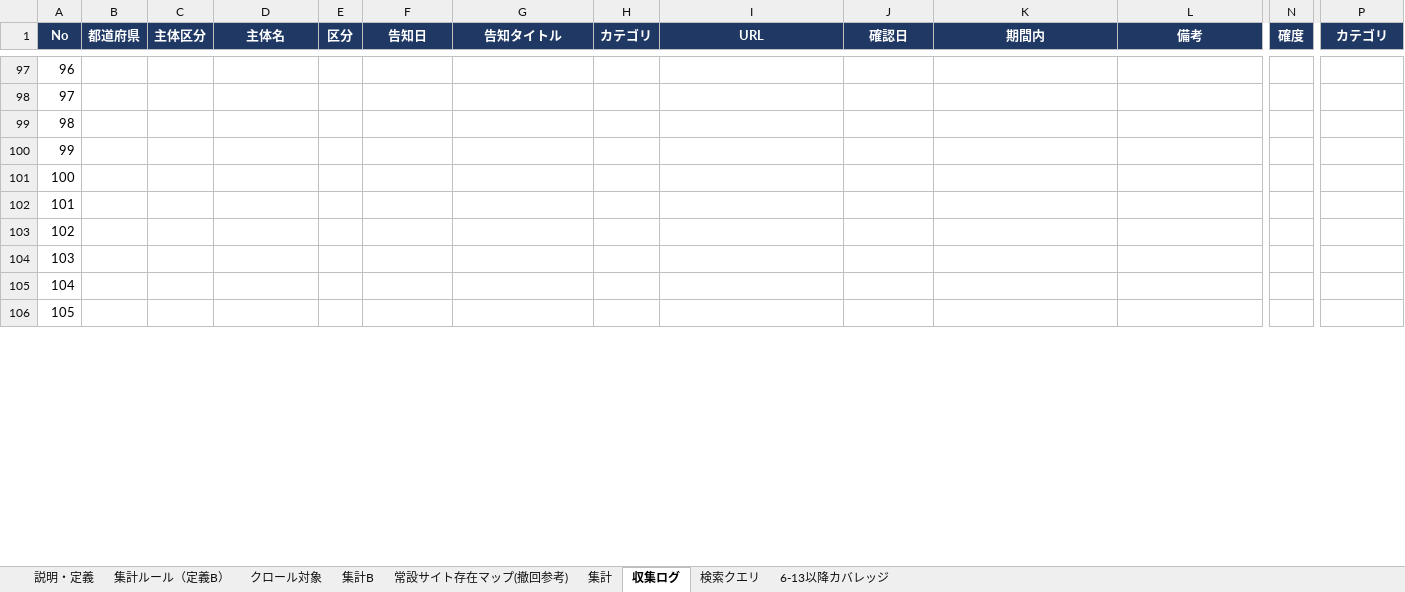
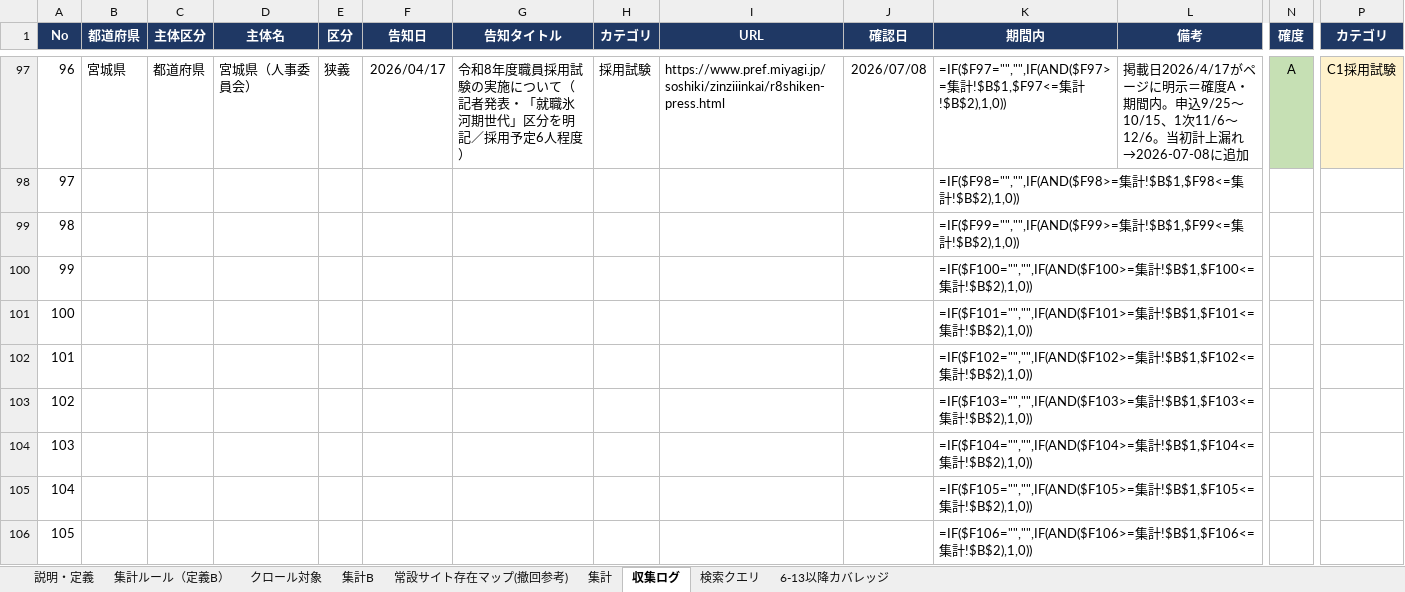
Before and after one commit to torisora0912-cloud/hyogaki-article-1, an Excel workbook: hyogaki_kokuchi_47prefectures_20260410-0630.xlsx, sheet 収集ログ, drawn as a sheet; only a part is shown, gaps mark what is left out; values as stored, in another font and other column widths than the file's, no borders; formulas without a stored value are shown as written; the diff covers the shown part only; the diff names each change by its address in the sheet, - before the commit and + after, or states it on an @@ line.

```diff
--- a/hyogaki_kokuchi_47prefectures_20260410-0630.xlsx (sheet 収集ログ)
+++ b/hyogaki_kokuchi_47prefectures_20260410-0630.xlsx (sheet 収集ログ)
-B97 (都道府県): (empty)
+B97 (都道府県): 宮城県
-C97 (主体区分): (empty)
+C97 (主体区分): 都道府県
-D97 (主体名): (empty)
+D97 (主体名): 宮城県（人事委員会）
-E97 (区分): (empty)
+E97 (区分): 狭義
-F97 (告知日): (empty)
+F97 (告知日): 2026/04/17
-G97 (告知タイトル): (empty)
+G97 (告知タイトル): 令和8年度職員採用試験の実施について（記者発表・「就職氷河期世代」区分を明記／採用予定6人程度）
-H97 (カテゴリ): (empty)
+H97 (カテゴリ): 採用試験
-I97 (URL): (empty)
+I97 (URL): https://www.pref.miyagi.jp/soshiki/zinziiinkai/r8shiken-press.html
-J97 (確認日): (empty)
+J97 (確認日): 2026/07/08
-K97 (期間内): (empty)
+K97 (期間内): =IF($F97="","",IF(AND($F97>=集計!$B$1,$F97<=集計!$B$2),1,0))
-L97 (備考): (empty)
+L97 (備考): 掲載日2026/4/17がページに明示＝確度A・期間内。申込9/25〜10/15、1次11/6〜12/6。当初計上漏れ→2026-07-08に追加
-N97 (確度): (empty)
+N97 (確度): A
-N97 fill: none
+N97 fill: #C6E0B4
-P97 (カテゴリ): (empty)
+P97 (カテゴリ): C1採用試験
-P97 fill: none
+P97 fill: #FFF2CC
-K98 (期間内): (empty)
+K98 (期間内): =IF($F98="","",IF(AND($F98>=集計!$B$1,$F98<=集計!$B$2),1,0))
-K99 (期間内): (empty)
+K99 (期間内): =IF($F99="","",IF(AND($F99>=集計!$B$1,$F99<=集計!$B$2),1,0))
-K100 (期間内): (empty)
+K100 (期間内): =IF($F100="","",IF(AND($F100>=集計!$B$1,$F100<=集計!$B$2),1,0))
-K101 (期間内): (empty)
+K101 (期間内): =IF($F101="","",IF(AND($F101>=集計!$B$1,$F101<=集計!$B$2),1,0))
-K102 (期間内): (empty)
+K102 (期間内): =IF($F102="","",IF(AND($F102>=集計!$B$1,$F102<=集計!$B$2),1,0))
-K103 (期間内): (empty)
+K103 (期間内): =IF($F103="","",IF(AND($F103>=集計!$B$1,$F103<=集計!$B$2),1,0))
-K104 (期間内): (empty)
+K104 (期間内): =IF($F104="","",IF(AND($F104>=集計!$B$1,$F104<=集計!$B$2),1,0))
-K105 (期間内): (empty)
+K105 (期間内): =IF($F105="","",IF(AND($F105>=集計!$B$1,$F105<=集計!$B$2),1,0))
-K106 (期間内): (empty)
+K106 (期間内): =IF($F106="","",IF(AND($F106>=集計!$B$1,$F106<=集計!$B$2),1,0))
```
Also changed, not shown: 305 edited cells and cell formats elsewhere in this sheet, sheet 集計, sheet 集計B, sheet 集計ルール（定義B）.
